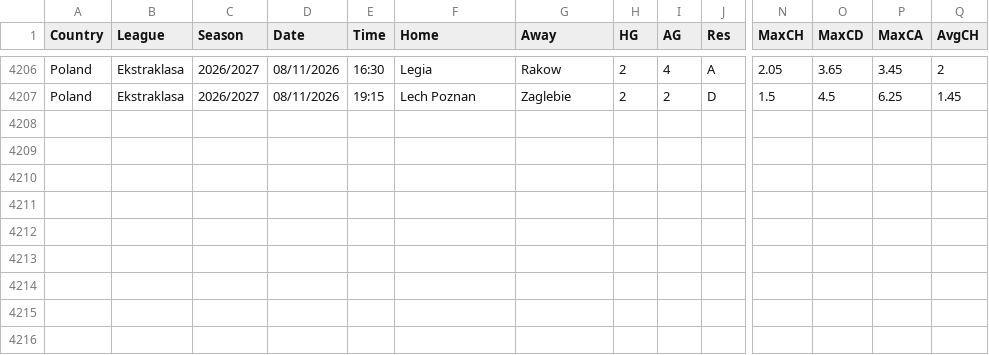
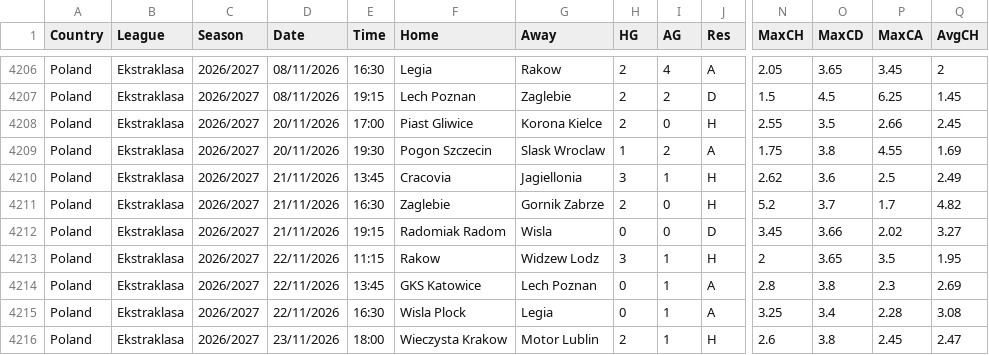
Before and after one commit to jc5ks4n7fz-art/voetbal-data, a CSV file: data/fd/POL.csv, drawn as a sheet; only a part is shown, gaps mark what is left out; rows hold the shown columns only; the diff names each change by its address in the sheet, - before the commit and + after, or states it on an @@ line.

```diff
--- a/data/fd/POL.csv
+++ b/data/fd/POL.csv
+row 4208: Poland | Ekstraklasa | 2026/2027 | 20/11/2026 | 17:00 | Piast Gliwice | Korona Kielce | 2 | 0 | H | 2.55 | 3.5 | 2.66 | 2.45
+row 4209: Poland | Ekstraklasa | 2026/2027 | 20/11/2026 | 19:30 | Pogon Szczecin | Slask Wroclaw | 1 | 2 | A | 1.75 | 3.8 | 4.55 | 1.69
+row 4210: Poland | Ekstraklasa | 2026/2027 | 21/11/2026 | 13:45 | Cracovia | Jagiellonia | 3 | 1 | H | 2.62 | 3.6 | 2.5 | 2.49
+row 4211: Poland | Ekstraklasa | 2026/2027 | 21/11/2026 | 16:30 | Zaglebie | Gornik Zabrze | 2 | 0 | H | 5.2 | 3.7 | 1.7 | 4.82
+row 4212: Poland | Ekstraklasa | 2026/2027 | 21/11/2026 | 19:15 | Radomiak Radom | Wisla | 0 | 0 | D | 3.45 | 3.66 | 2.02 | 3.27
+row 4213: Poland | Ekstraklasa | 2026/2027 | 22/11/2026 | 11:15 | Rakow | Widzew Lodz | 3 | 1 | H | 2 | 3.65 | 3.5 | 1.95
+row 4214: Poland | Ekstraklasa | 2026/2027 | 22/11/2026 | 13:45 | GKS Katowice | Lech Poznan | 0 | 1 | A | 2.8 | 3.8 | 2.3 | 2.69
+row 4215: Poland | Ekstraklasa | 2026/2027 | 22/11/2026 | 16:30 | Wisla Plock | Legia | 0 | 1 | A | 3.25 | 3.4 | 2.28 | 3.08
+row 4216: Poland | Ekstraklasa | 2026/2027 | 23/11/2026 | 18:00 | Wieczysta Krakow | Motor Lublin | 2 | 1 | H | 2.6 | 3.8 | 2.45 | 2.47
```
Also changed, not shown: 6 other files.
